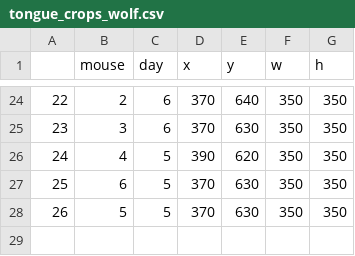
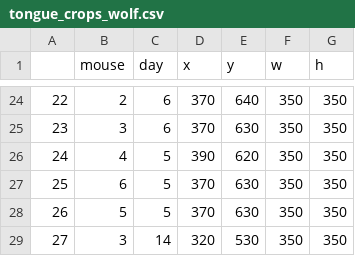
Before and after one commit to chrishalcrow/nolanlab-dlc, a CSV file: wolf_crops/tongue_crops_wolf.csv, drawn as a sheet; only a part is shown, gaps mark what is left out; the diff names each change by its address in the sheet, - before the commit and + after, or states it on an @@ line.

Commit message:
3 14 crop

```diff
--- a/wolf_crops/tongue_crops_wolf.csv
+++ b/wolf_crops/tongue_crops_wolf.csv
+row 29: 27 | 3 | 14 | 320 | 530 | 350 | 350
```
